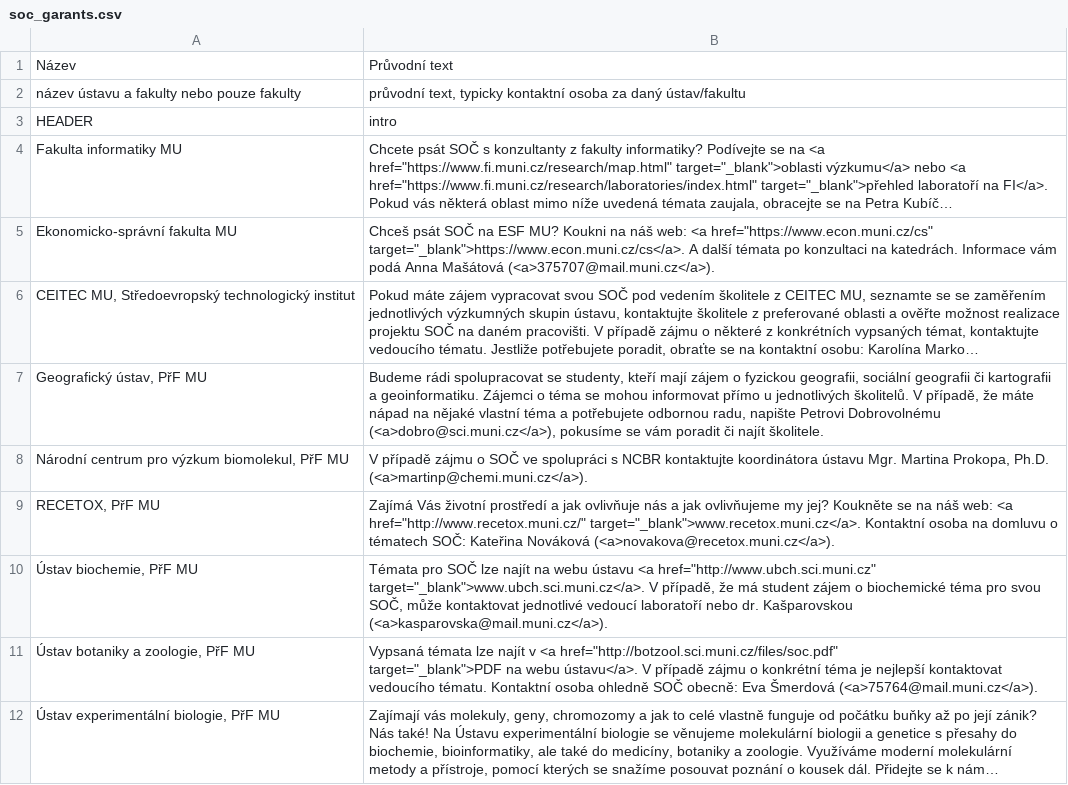
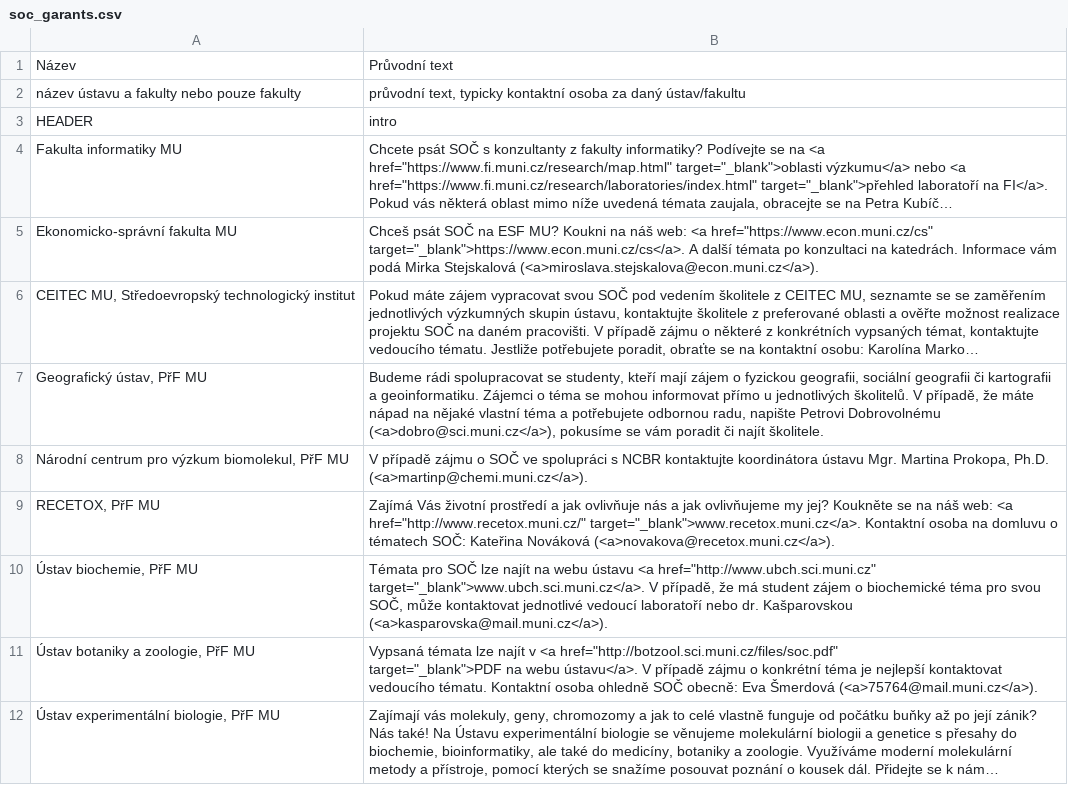
Before and after one commit to zverinec/prostredoskolaky-web, a CSV file: soc_garants.csv, drawn as a sheet; only a part is shown; long unchanged cells end in …; the diff names each change by its address in the sheet, - before the commit and + after, or states it on an @@ line.

Commit message:
SOC: update ECON contact.

```diff
--- a/soc_garants.csv
+++ b/soc_garants.csv
-B5: …vám podá Anna Mašátová (<a>375707@mail.muni.cz</a>).
+B5: …vám podá Mirka Stejskalová (<a>miroslava.stejskalova@econ.muni.cz</a>).
```
